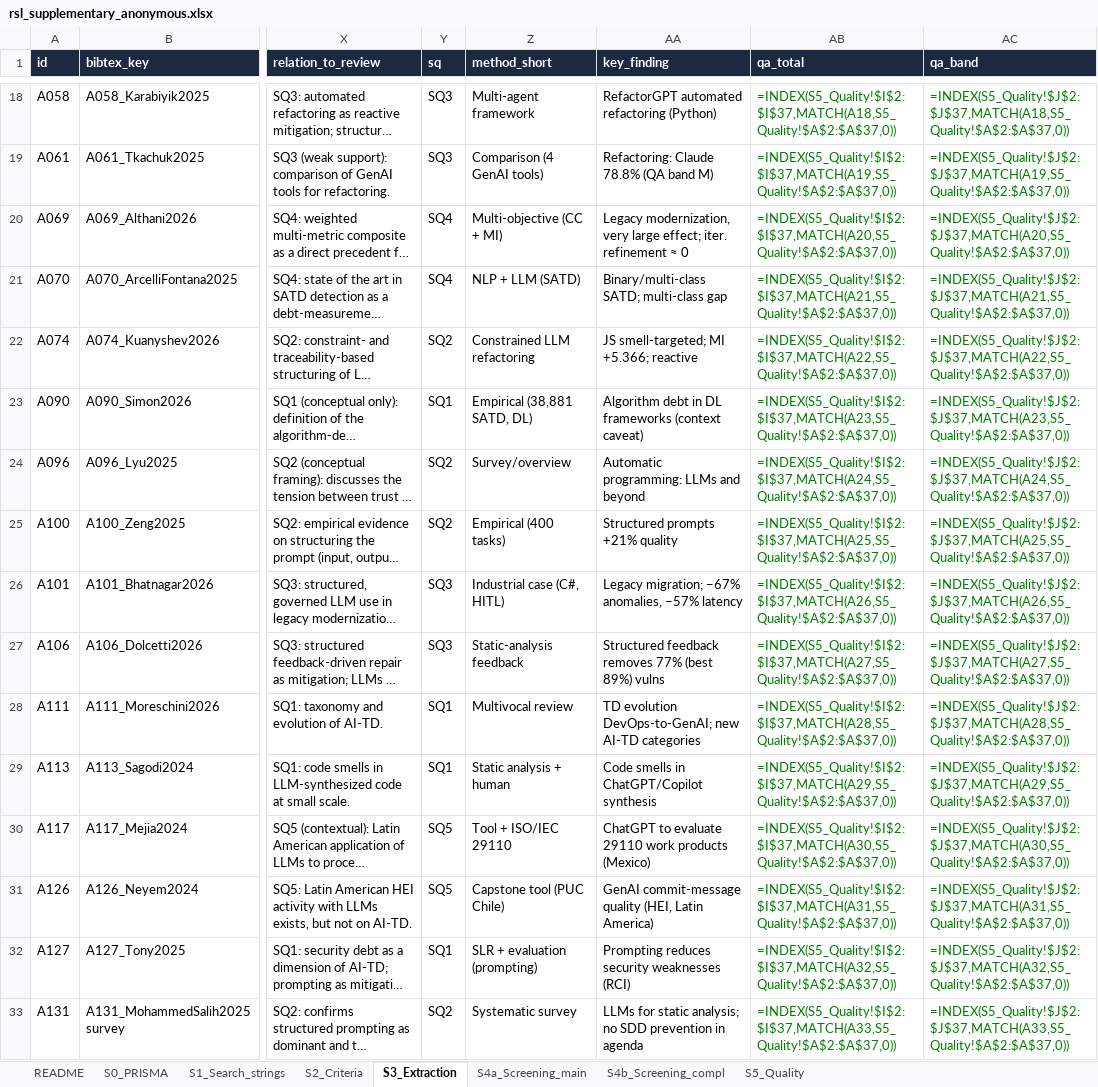
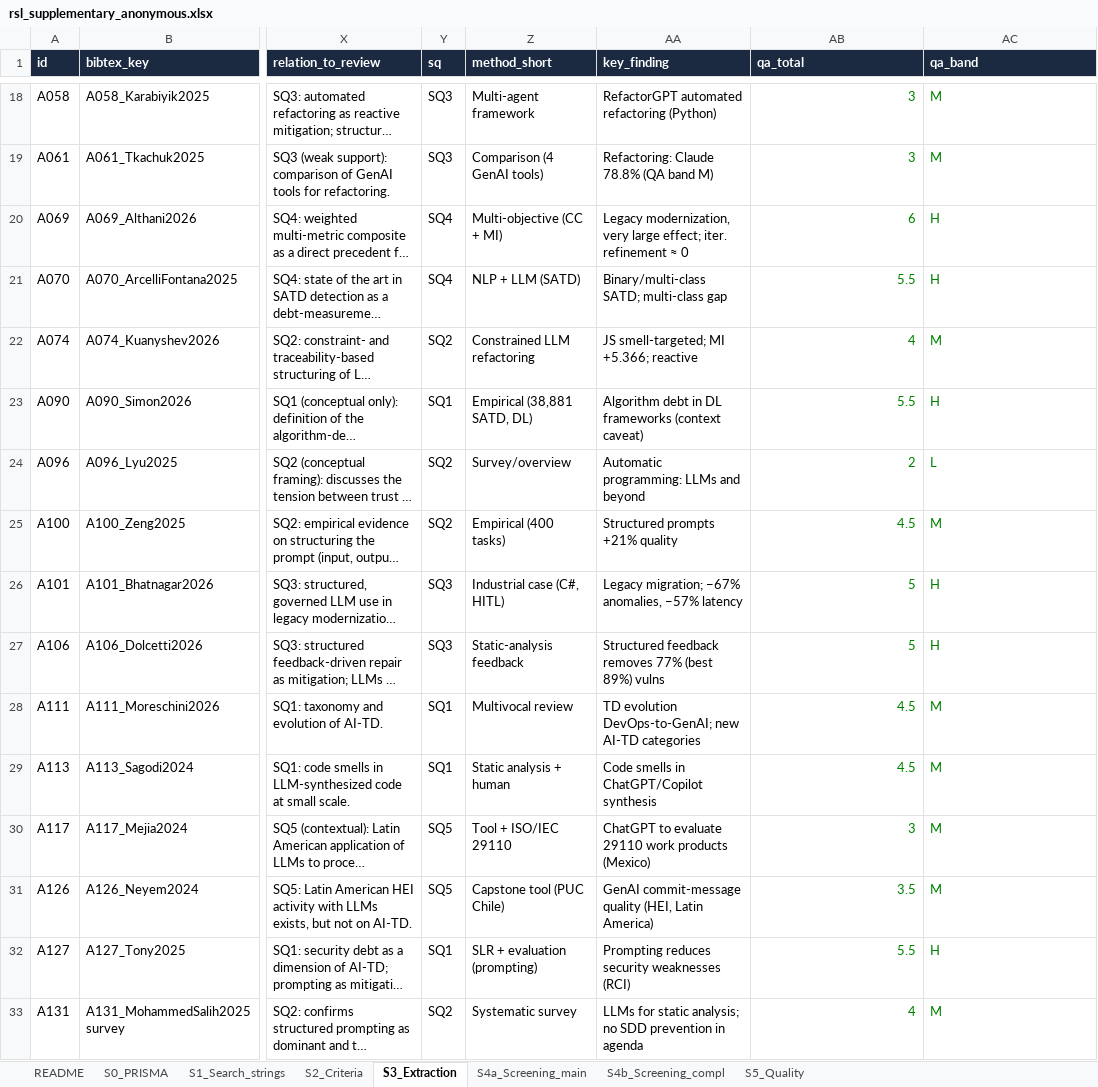
Before and after one commit to alejandroaldas/rsl-ai-td-supplementary, an Excel workbook: rsl_supplementary_anonymous.xlsx, sheet S3_Extraction, drawn as a sheet; only a part is shown, gaps mark what is left out; long unchanged cells end in …; values as stored, in another font and other column widths than the file's, no borders; formulas without a stored value are shown as written; the diff covers the shown part only; the diff names each change by its address in the sheet, - before the commit and + after, or states it on an @@ line.

```diff
--- a/rsl_supplementary_anonymous.xlsx (sheet S3_Extraction)
+++ b/rsl_supplementary_anonymous.xlsx (sheet S3_Extraction)
-AB18 (qa_total): =INDEX(S5_Quality!$I$2:$I$37,MATCH(A18,S5_Quality!$A$2:$A$37,0))
+AB18 (qa_total): 3
-AC18 (qa_band): =INDEX(S5_Quality!$J$2:$J$37,MATCH(A18,S5_Quality!$A$2:$A$37,0))
+AC18 (qa_band): M
-AB19 (qa_total): =INDEX(S5_Quality!$I$2:$I$37,MATCH(A19,S5_Quality!$A$2:$A$37,0))
+AB19 (qa_total): 3
-AC19 (qa_band): =INDEX(S5_Quality!$J$2:$J$37,MATCH(A19,S5_Quality!$A$2:$A$37,0))
+AC19 (qa_band): M
-AB20 (qa_total): =INDEX(S5_Quality!$I$2:$I$37,MATCH(A20,S5_Quality!$A$2:$A$37,0))
+AB20 (qa_total): 6
-AC20 (qa_band): =INDEX(S5_Quality!$J$2:$J$37,MATCH(A20,S5_Quality!$A$2:$A$37,0))
+AC20 (qa_band): H
-AB21 (qa_total): =INDEX(S5_Quality!$I$2:$I$37,MATCH(A21,S5_Quality!$A$2:$A$37,0))
+AB21 (qa_total): 5.5
-AC21 (qa_band): =INDEX(S5_Quality!$J$2:$J$37,MATCH(A21,S5_Quality!$A$2:$A$37,0))
+AC21 (qa_band): H
-AB22 (qa_total): =INDEX(S5_Quality!$I$2:$I$37,MATCH(A22,S5_Quality!$A$2:$A$37,0))
+AB22 (qa_total): 4
-AC22 (qa_band): =INDEX(S5_Quality!$J$2:$J$37,MATCH(A22,S5_Quality!$A$2:$A$37,0))
+AC22 (qa_band): M
-AB23 (qa_total): =INDEX(S5_Quality!$I$2:$I$37,MATCH(A23,S5_Quality!$A$2:$A$37,0))
+AB23 (qa_total): 5.5
-AC23 (qa_band): =INDEX(S5_Quality!$J$2:$J$37,MATCH(A23,S5_Quality!$A$2:$A$37,0))
+AC23 (qa_band): H
-AB24 (qa_total): =INDEX(S5_Quality!$I$2:$I$37,MATCH(A24,S5_Quality!$A$2:$A$37,0))
+AB24 (qa_total): 2
-AC24 (qa_band): =INDEX(S5_Quality!$J$2:$J$37,MATCH(A24,S5_Quality!$A$2:$A$37,0))
+AC24 (qa_band): L
-AB25 (qa_total): =INDEX(S5_Quality!$I$2:$I$37,MATCH(A25,S5_Quality!$A$2:$A$37,0))
+AB25 (qa_total): 4.5
-AC25 (qa_band): =INDEX(S5_Quality!$J$2:$J$37,MATCH(A25,S5_Quality!$A$2:$A$37,0))
+AC25 (qa_band): M
-AB26 (qa_total): =INDEX(S5_Quality!$I$2:$I$37,MATCH(A26,S5_Quality!$A$2:$A$37,0))
+AB26 (qa_total): 5
-AC26 (qa_band): =INDEX(S5_Quality!$J$2:$J$37,MATCH(A26,S5_Quality!$A$2:$A$37,0))
+AC26 (qa_band): H
-AB27 (qa_total): =INDEX(S5_Quality!$I$2:$I$37,MATCH(A27,S5_Quality!$A$2:$A$37,0))
+AB27 (qa_total): 5
-AC27 (qa_band): =INDEX(S5_Quality!$J$2:$J$37,MATCH(A27,S5_Quality!$A$2:$A$37,0))
+AC27 (qa_band): H
-AB28 (qa_total): =INDEX(S5_Quality!$I$2:$I$37,MATCH(A28,S5_Quality!$A$2:$A$37,0))
+AB28 (qa_total): 4.5
-AC28 (qa_band): =INDEX(S5_Quality!$J$2:$J$37,MATCH(A28,S5_Quality!$A$2:$A$37,0))
+AC28 (qa_band): M
-AB29 (qa_total): =INDEX(S5_Quality!$I$2:$I$37,MATCH(A29,S5_Quality!$A$2:$A$37,0))
+AB29 (qa_total): 4.5
-AC29 (qa_band): =INDEX(S5_Quality!$J$2:$J$37,MATCH(A29,S5_Quality!$A$2:$A$37,0))
+AC29 (qa_band): M
-AB30 (qa_total): =INDEX(S5_Quality!$I$2:$I$37,MATCH(A30,S5_Quality!$A$2:$A$37,0))
+AB30 (qa_total): 3
-AC30 (qa_band): =INDEX(S5_Quality!$J$2:$J$37,MATCH(A30,S5_Quality!$A$2:$A$37,0))
+AC30 (qa_band): M
-AB31 (qa_total): =INDEX(S5_Quality!$I$2:$I$37,MATCH(A31,S5_Quality!$A$2:$A$37,0))
+AB31 (qa_total): 3.5
-AC31 (qa_band): =INDEX(S5_Quality!$J$2:$J$37,MATCH(A31,S5_Quality!$A$2:$A$37,0))
+AC31 (qa_band): M
-AB32 (qa_total): =INDEX(S5_Quality!$I$2:$I$37,MATCH(A32,S5_Quality!$A$2:$A$37,0))
+AB32 (qa_total): 5.5
-AC32 (qa_band): =INDEX(S5_Quality!$J$2:$J$37,MATCH(A32,S5_Quality!$A$2:$A$37,0))
+AC32 (qa_band): H
-AB33 (qa_total): =INDEX(S5_Quality!$I$2:$I$37,MATCH(A33,S5_Quality!$A$2:$A$37,0))
+AB33 (qa_total): 4
-AC33 (qa_band): =INDEX(S5_Quality!$J$2:$J$37,MATCH(A33,S5_Quality!$A$2:$A$37,0))
+AC33 (qa_band): M
```
Also changed, not shown: 40 edited cells elsewhere in this sheet, sheet S5_Quality, sheet S1_Search_strings, sheet README, sheet S0_PRISMA.
